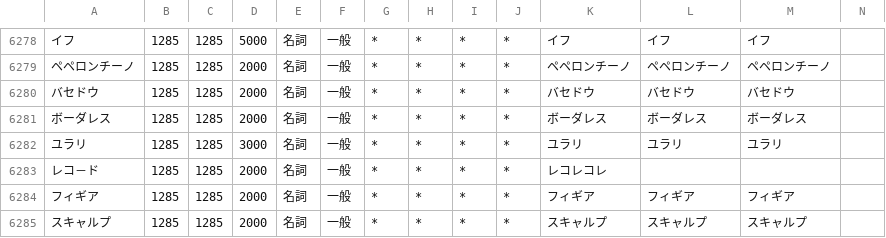
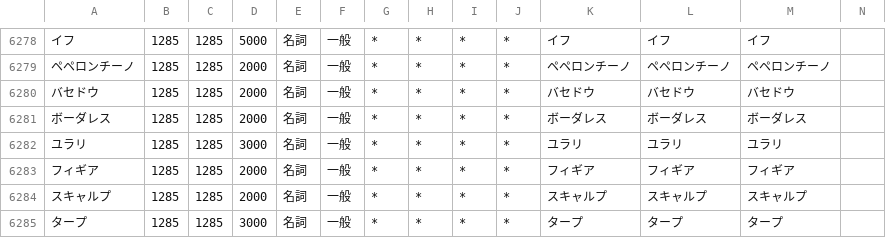
Before and after one commit to millimoji/ribbon, a CSV file: tools/script/user.csv, drawn as a sheet; only a part is shown, gaps mark what is left out; the shorter side is filled out with more unchanged rows; rows hold the shown columns only; the diff names each change by its address in the sheet, - before the commit and + after, or states it on an @@ line.

Commit message:
adjust word

```diff
--- a/tools/script/user.csv
+++ b/tools/script/user.csv
-row 6283: レコ－ド | 1285 | 1285 | 2000 | 名詞 | 一般 | * | * | * | * | レコレコレ
```
